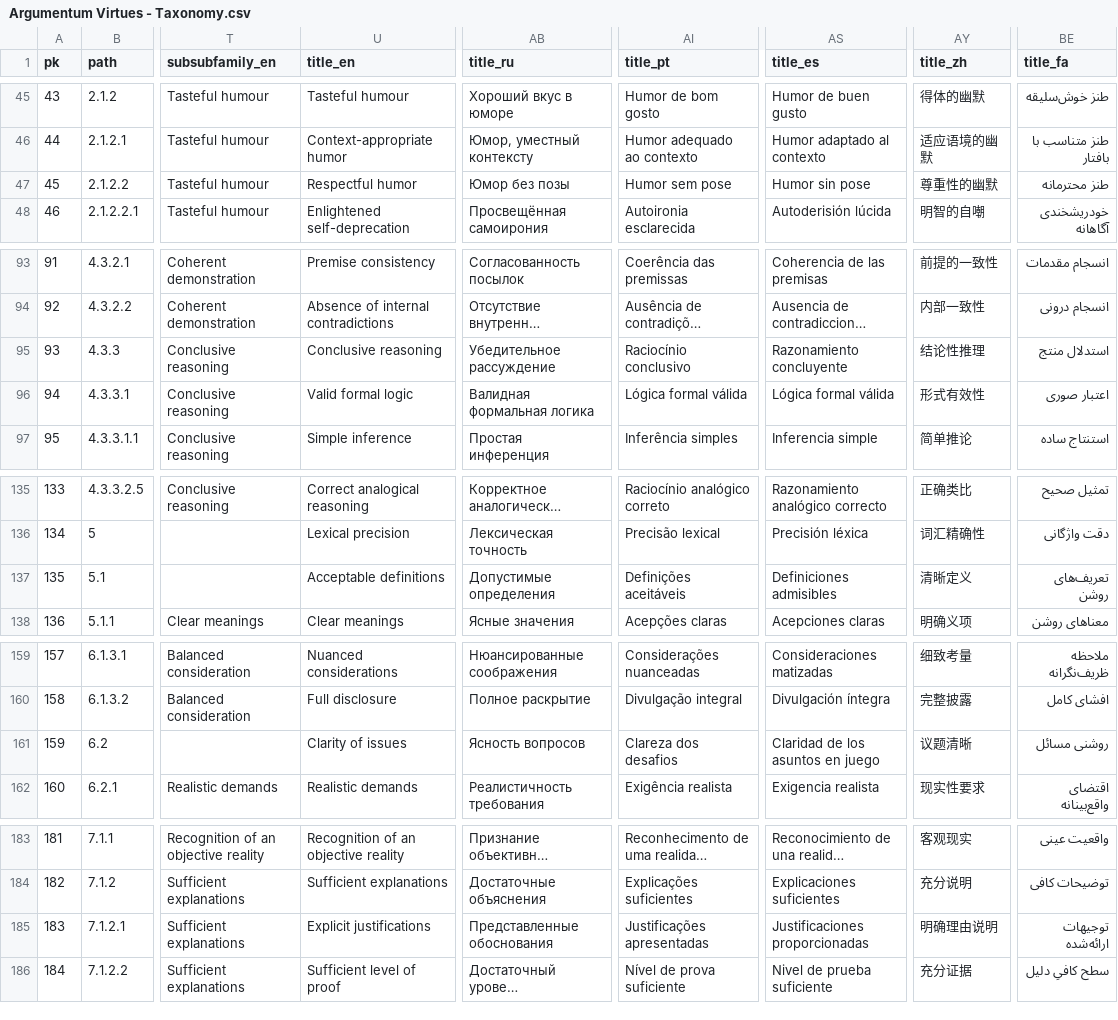
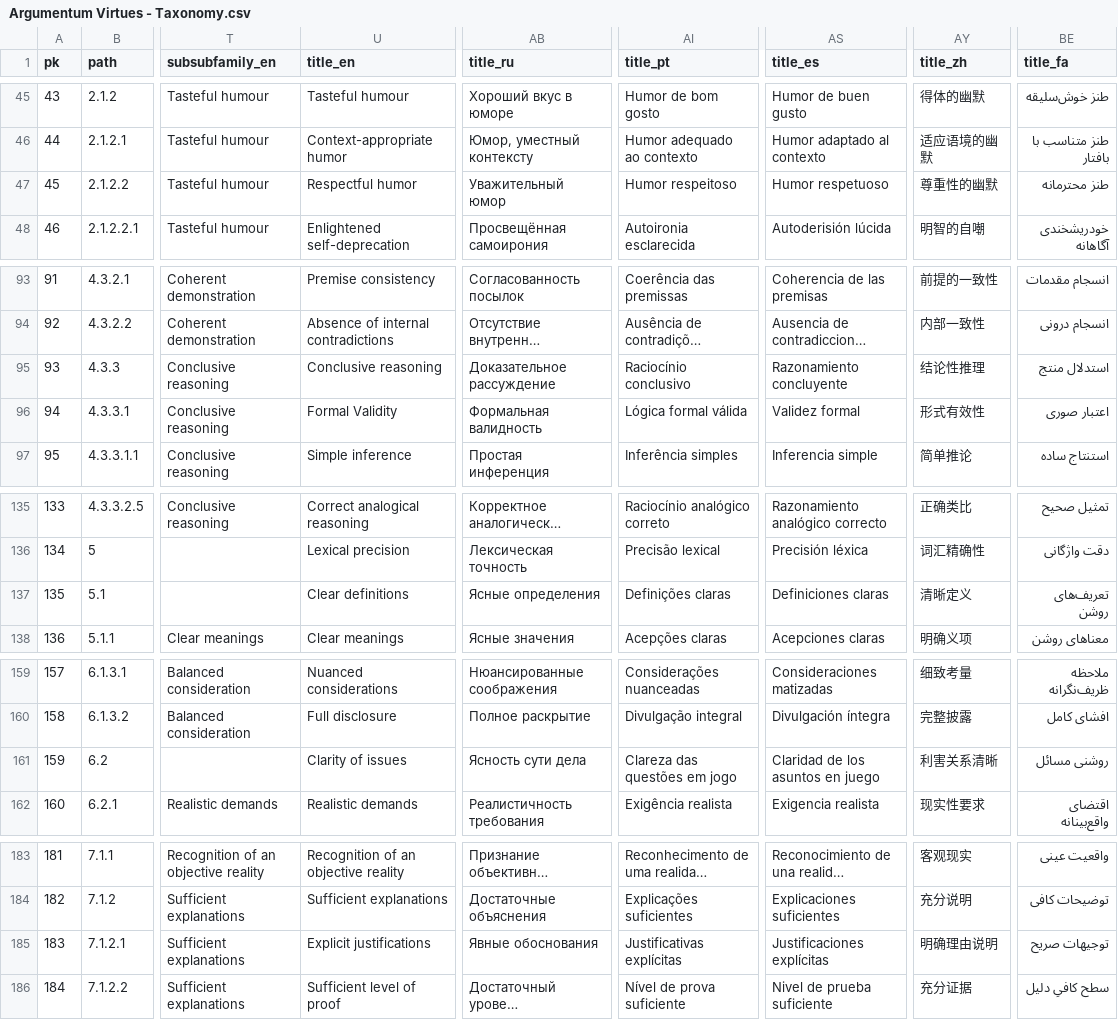
Before and after one commit to ArgumentumGames/Argumentum, a CSV file: Cards/Fallacies/Argumentum Virtues - Taxonomy.csv, drawn as a sheet; only a part is shown, gaps mark what is left out; long unchanged cells end in …; the diff covers the shown part only; the diff names each change by its address in the sheet, - before the commit and + after, or states it on an @@ line.

```diff
--- a/Cards/Fallacies/Argumentum Virtues - Taxonomy.csv
+++ b/Cards/Fallacies/Argumentum Virtues - Taxonomy.csv
-AB47 (title_ru): Юмор без позы
+AB47 (title_ru): Уважительный юмор
-AI47 (title_pt): Humor sem pose
+AI47 (title_pt): Humor respeitoso
-AS47 (title_es): Humor sin pose
+AS47 (title_es): Humor respetuoso
-AB95 (title_ru): Убедительное рассуждение
+AB95 (title_ru): Доказательное рассуждение
-U96 (title_en): Valid formal logic
+U96 (title_en): Formal Validity
-AB96 (title_ru): Валидная формальная логика
+AB96 (title_ru): Формальная валидность
-AS96 (title_es): Lógica formal válida
+AS96 (title_es): Validez formal
-U137 (title_en): Acceptable definitions
+U137 (title_en): Clear definitions
-AB137 (title_ru): Допустимые определения
+AB137 (title_ru): Ясные определения
-AI137 (title_pt): Definições aceitáveis
+AI137 (title_pt): Definições claras
-AS137 (title_es): Definiciones admisibles
+AS137 (title_es): Definiciones claras
-AB161 (title_ru): Ясность вопросов
+AB161 (title_ru): Ясность сути дела
-AI161 (title_pt): Clareza dos desafios
+AI161 (title_pt): Clareza das questões em jogo
-AY161 (title_zh): 议题清晰
+AY161 (title_zh): 利害关系清晰
-AB185 (title_ru): Представленные обоснования
+AB185 (title_ru): Явные обоснования
-AI185 (title_pt): Justificações apresentadas
+AI185 (title_pt): Justificativas explícitas
-AS185 (title_es): Justificaciones proporcionadas
+AS185 (title_es): Justificaciones explícitas
-BE185 (title_fa): توجیهات ارائه‌شده
+BE185 (title_fa): توجیهات صریح
```
Also changed, not shown: 35 edited cells elsewhere in this file.
